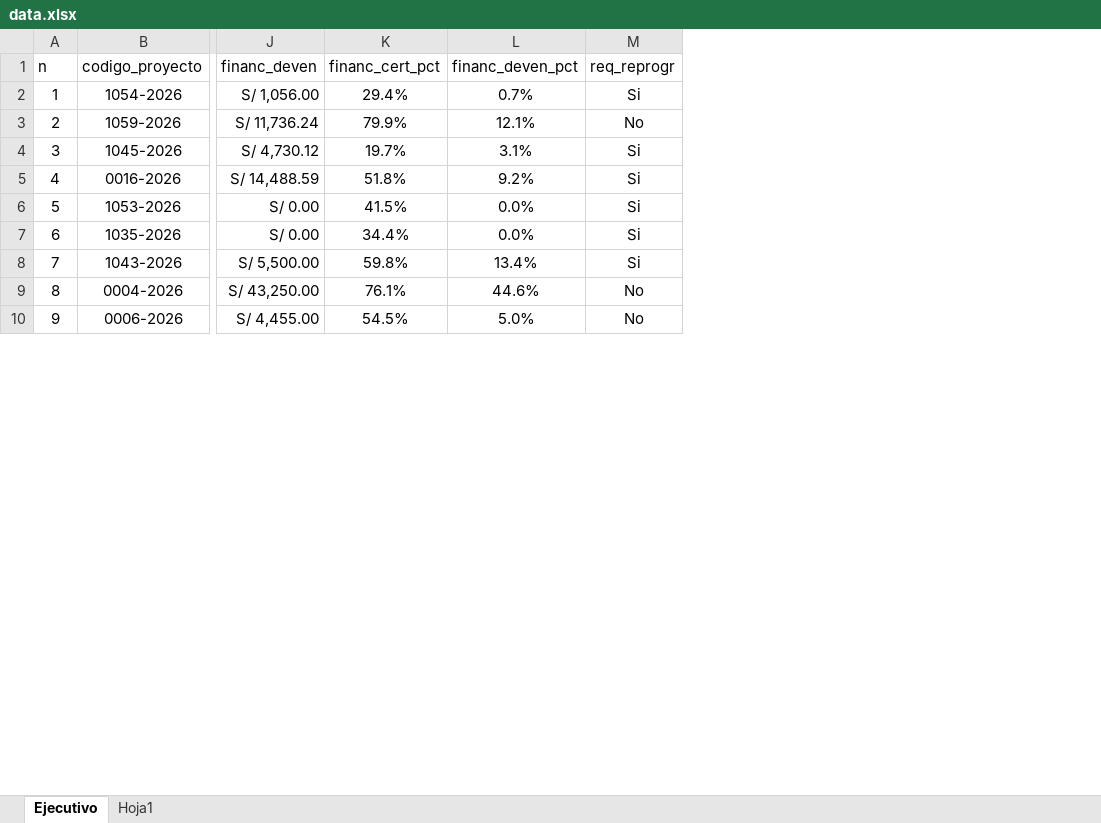
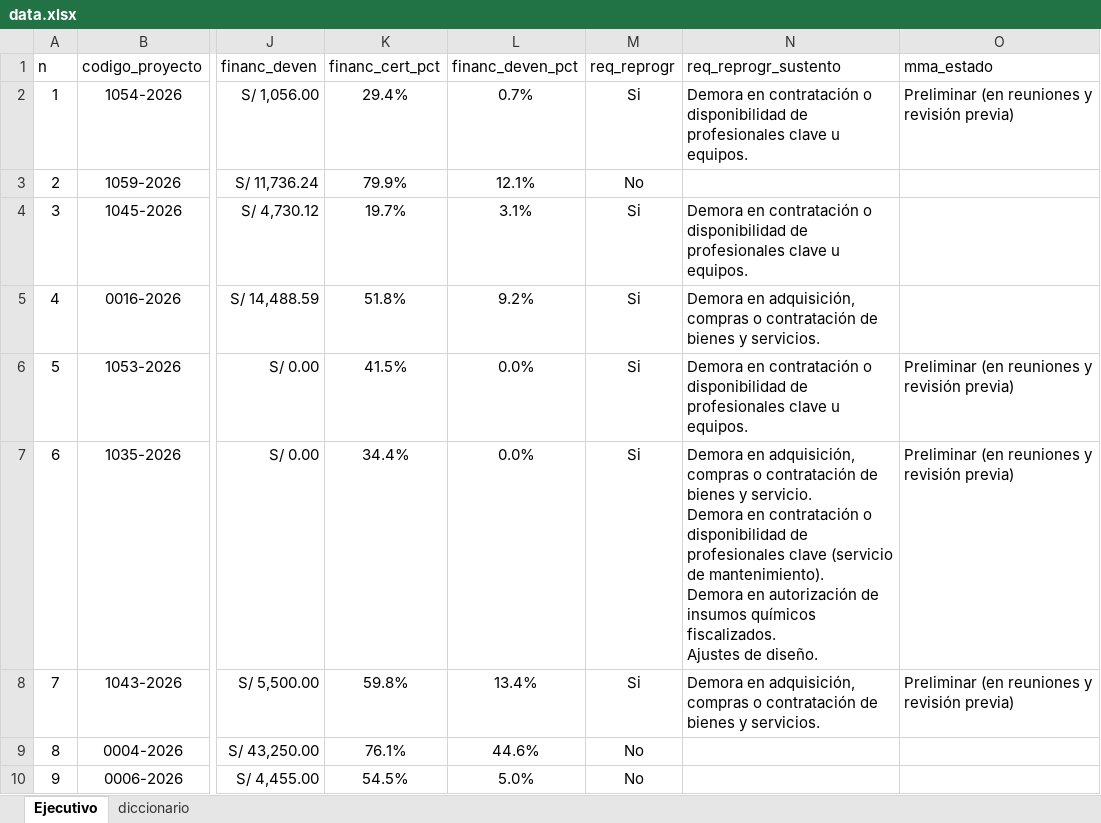
Before and after one commit to santiagozevallosq/seguimiento_cdd_fest, an Excel workbook: data.xlsx, sheet Ejecutivo, drawn as a sheet; only a part is shown, gaps mark what is left out; values as stored, in another font and other column widths than the file's, no borders; conditional formats not drawn; ↵ is a line break in a cell; the diff names each change by its address in the sheet, - before the commit and + after, or states it on an @@ line.

```diff
--- a/data.xlsx (sheet Ejecutivo)
+++ b/data.xlsx (sheet Ejecutivo)
-sheet tab: Hoja1
+sheet tab: diccionario
+column N (req_reprogr_sustento), rows 2-8: Demora en contratación o disponibilidad de profesionales clave u equipos. |  | Demora en contratación o disponibilidad de profesionales clave u equipos. | Demora en adquisición, compras o contratación de bienes y servicios. | Demora en contratación o disponibilidad de profesionales clave u equipos. | Demora en adquisición, compras o contratación de bienes y servicio. ↵ Demora en contratación o disponibilidad de profesionales clave (servicio de mantenimiento). ↵ Demora en autorización de insumos químicos fiscalizados. ↵ Ajustes de diseño. | Demora en adquisición, compras o contratación de bienes y servicios.
+column O (mma_estado), rows 2-8: Preliminar (en reuniones y revisión previa) |  |  |  | Preliminar (en reuniones y revisión previa) | Preliminar (en reuniones y revisión previa) | Preliminar (en reuniones y revisión previa)
```
Also changed, not shown: sheet diccionario, 4 other files.
